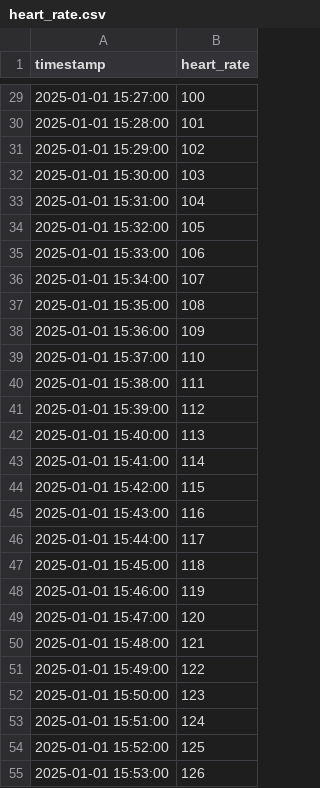
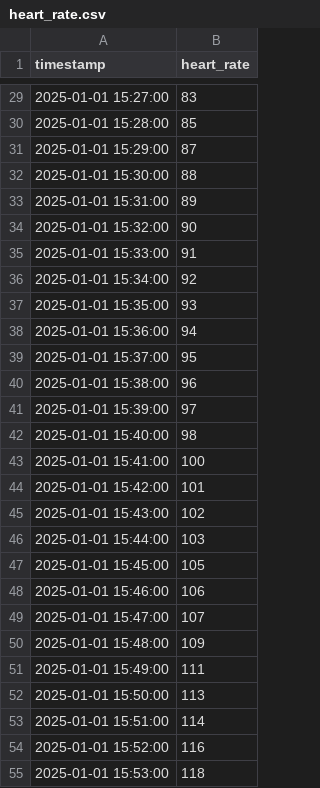
Before and after one commit to adriacv17/buzzline-03-vega, a CSV file: data/heart_rate.csv, drawn as a sheet; only a part is shown, gaps mark what is left out; the diff covers the shown part only.

```diff
--- a/data/heart_rate.csv
+++ b/data/heart_rate.csv
@@ -29,27 +29,27 @@ timestamp,heart_rate
-2025-01-01 15:27:00,100
-2025-01-01 15:28:00,101
-2025-01-01 15:29:00,102
-2025-01-01 15:30:00,103
-2025-01-01 15:31:00,104
-2025-01-01 15:32:00,105
-2025-01-01 15:33:00,106
-2025-01-01 15:34:00,107
-2025-01-01 15:35:00,108
-2025-01-01 15:36:00,109
-2025-01-01 15:37:00,110
-2025-01-01 15:38:00,111
-2025-01-01 15:39:00,112
-2025-01-01 15:40:00,113
-2025-01-01 15:41:00,114
-2025-01-01 15:42:00,115
-2025-01-01 15:43:00,116
-2025-01-01 15:44:00,117
-2025-01-01 15:45:00,118
-2025-01-01 15:46:00,119
-2025-01-01 15:47:00,120
-2025-01-01 15:48:00,121
-2025-01-01 15:49:00,122
-2025-01-01 15:50:00,123
-2025-01-01 15:51:00,124
-2025-01-01 15:52:00,125
-2025-01-01 15:53:00,126
+2025-01-01 15:27:00,83
+2025-01-01 15:28:00,85
+2025-01-01 15:29:00,87
+2025-01-01 15:30:00,88
+2025-01-01 15:31:00,89
+2025-01-01 15:32:00,90
+2025-01-01 15:33:00,91
+2025-01-01 15:34:00,92
+2025-01-01 15:35:00,93
+2025-01-01 15:36:00,94
+2025-01-01 15:37:00,95
+2025-01-01 15:38:00,96
+2025-01-01 15:39:00,97
+2025-01-01 15:40:00,98
+2025-01-01 15:41:00,100
+2025-01-01 15:42:00,101
+2025-01-01 15:43:00,102
+2025-01-01 15:44:00,103
+2025-01-01 15:45:00,105
+2025-01-01 15:46:00,106
+2025-01-01 15:47:00,107
+2025-01-01 15:48:00,109
+2025-01-01 15:49:00,111
+2025-01-01 15:50:00,113
+2025-01-01 15:51:00,114
+2025-01-01 15:52:00,116
+2025-01-01 15:53:00,118
```
Also changed, not shown: 8 added rows and 100 edited cells elsewhere in this file.
